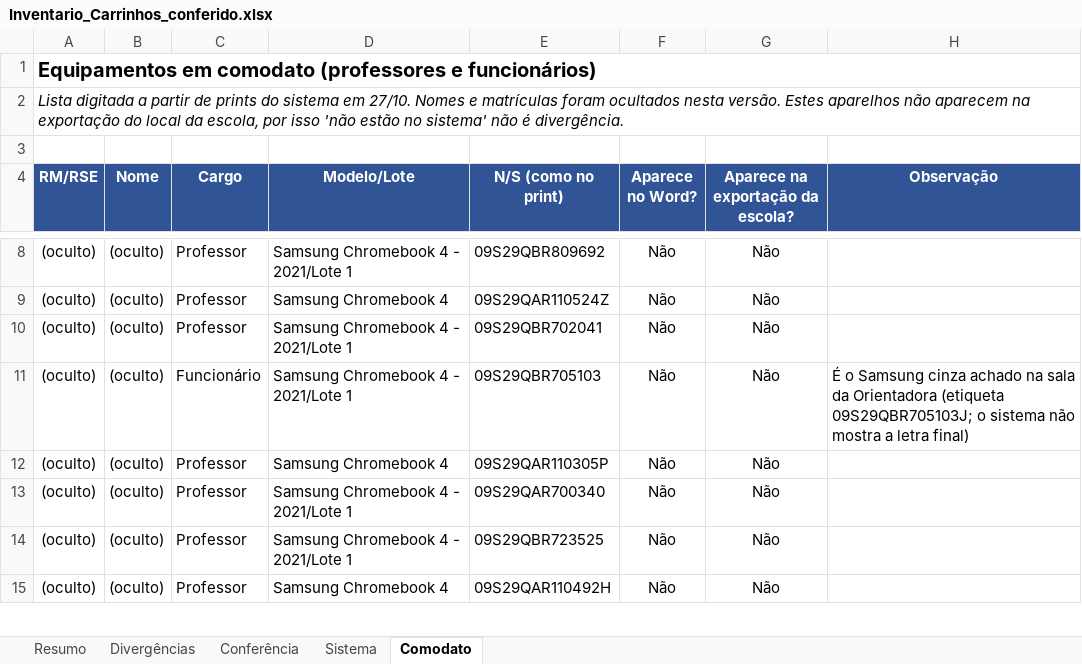
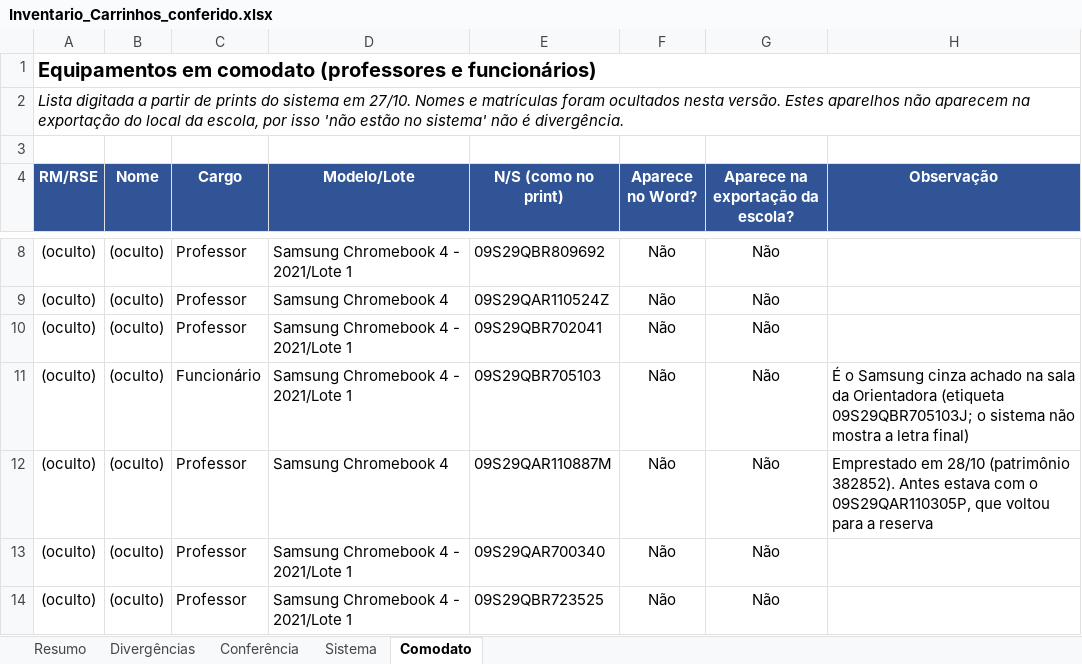
Before and after one commit to stephanevaladao-prof/consulta_chromebooks, an Excel workbook: Inventario_Carrinhos_conferido.xlsx, sheet Comodato, drawn as a sheet; only a part is shown, gaps mark what is left out; the shorter side is filled out with more unchanged rows; values as stored, in another font and other column widths than the file's, no borders; the diff names each change by its address in the sheet, - before the commit and + after, or states it on an @@ line.

```diff
--- a/Inventario_Carrinhos_conferido.xlsx (sheet Comodato)
+++ b/Inventario_Carrinhos_conferido.xlsx (sheet Comodato)
-E12 (N/S (como no print)): 09S29QAR110305P
+E12 (N/S (como no print)): 09S29QAR110887M
-H12 (Observação): (empty)
+H12 (Observação): Emprestado em 28/10 (patrimônio 382852). Antes estava com o 09S29QAR110305P, que voltou para a reserva
```
Also changed, not shown: sheet Sistema, sheet Conferência, formulas that keep their value.
